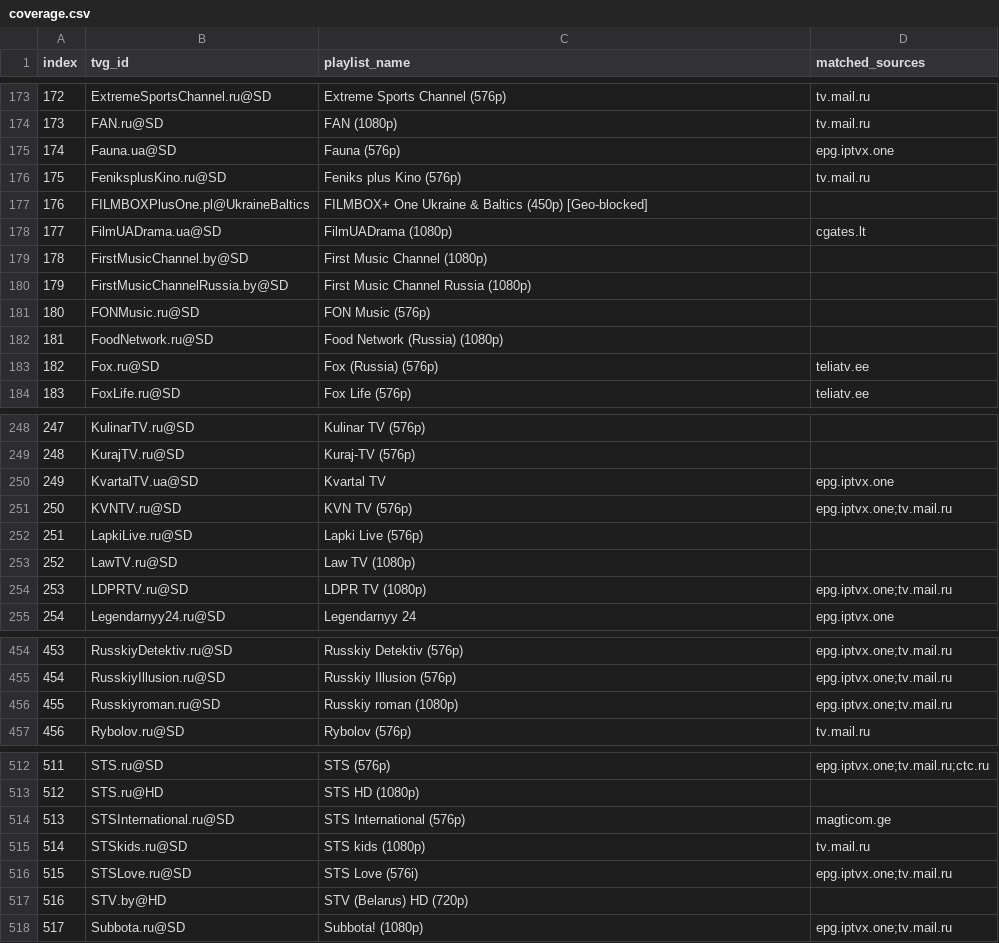
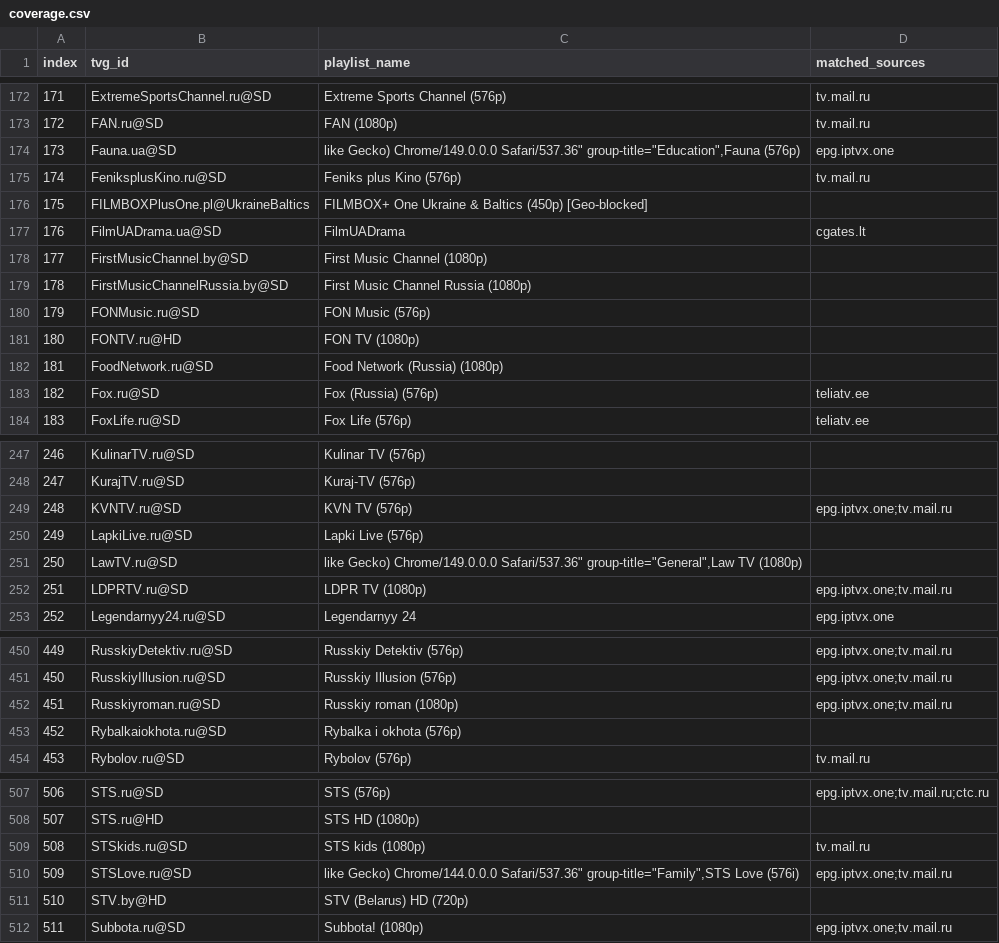
Before and after one commit to Jurgis-R/epg.RU.IPTV, a CSV file: coverage.csv, drawn as a sheet; only a part is shown, gaps mark what is left out; removed rows and columns are numbered as before the commit, all else as after; the diff covers the shown part only; the diff names each change by its address in the sheet, - before the commit and + after, or states it on an @@ line.

```diff
--- a/coverage.csv
+++ b/coverage.csv
@@ column A (index) renumbered from row 97 down @@
-C174 (playlist_name): Fauna (576p)
+C174 (playlist_name): like Gecko) Chrome/149.0.0.0 Safari/537.36" group-title="Education",Fauna (576p)
-C177 (playlist_name): FilmUADrama (1080p)
+C177 (playlist_name): FilmUADrama
+row 181: 180 | FONTV.ru@HD | FON TV (1080p)
-row 250: 249 | KvartalTV.ua@SD | Kvartal TV | epg.iptvx.one
-C251 (playlist_name): Law TV (1080p)
+C251 (playlist_name): like Gecko) Chrome/149.0.0.0 Safari/537.36" group-title="General",Law TV (1080p)
+row 453: 452 | Rybalkaiokhota.ru@SD | Rybalka i okhota (576p)
-row 514: 513 | STSInternational.ru@SD | STS International (576p) | magticom.ge
-C510 (playlist_name): STS Love (576i)
+C510 (playlist_name): like Gecko) Chrome/144.0.0.0 Safari/537.36" group-title="Family",STS Love (576i)
```
Also changed, not shown: 6 removed rows and 36 edited cells elsewhere in this file.
